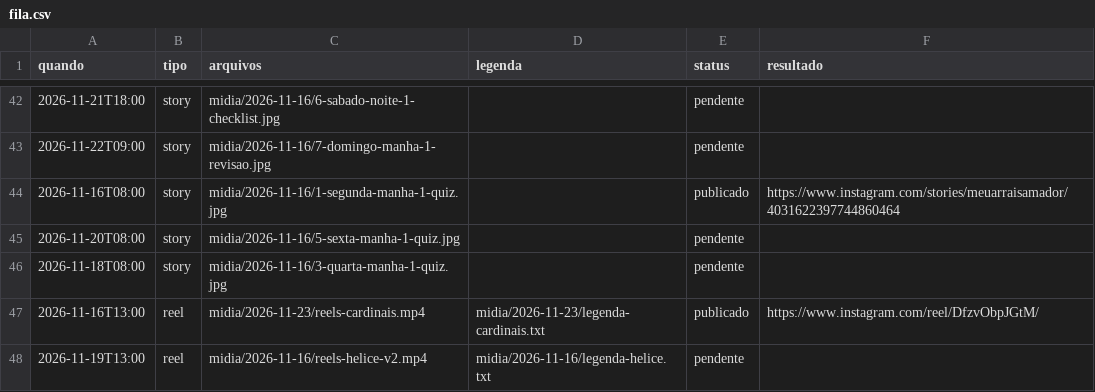
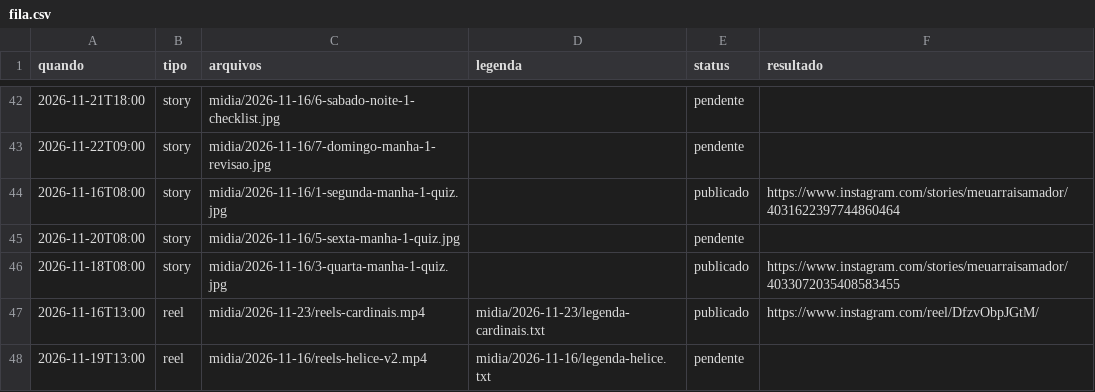
Before and after one commit to denysdmo/maa-publicador, a CSV file: fila.csv, drawn as a sheet; only a part is shown, gaps mark what is left out.

```diff
--- a/fila.csv
+++ b/fila.csv
@@ -45,3 +45,3 @@
 2026-11-20T08:00,story,midia/2026-11-16/5-sexta-manha-1-quiz.jpg,,pendente,
-2026-11-18T08:00,story,midia/2026-11-16/3-quarta-manha-1-quiz.jpg,,pendente,
+2026-11-18T08:00,story,midia/2026-11-16/3-quarta-manha-1-quiz.jpg,,publicado,https://www.instagram.com/stories/meuarraisamador/4033072035408583455
 2026-11-16T13:00,reel,midia/2026-11-23/reels-cardinais.mp4,midia/2026-11-23/legenda-cardinais.txt,publicado,https://www.instagram.com/reel/DfzvObpJGtM/
```
Also changed, not shown: 1 other file.
